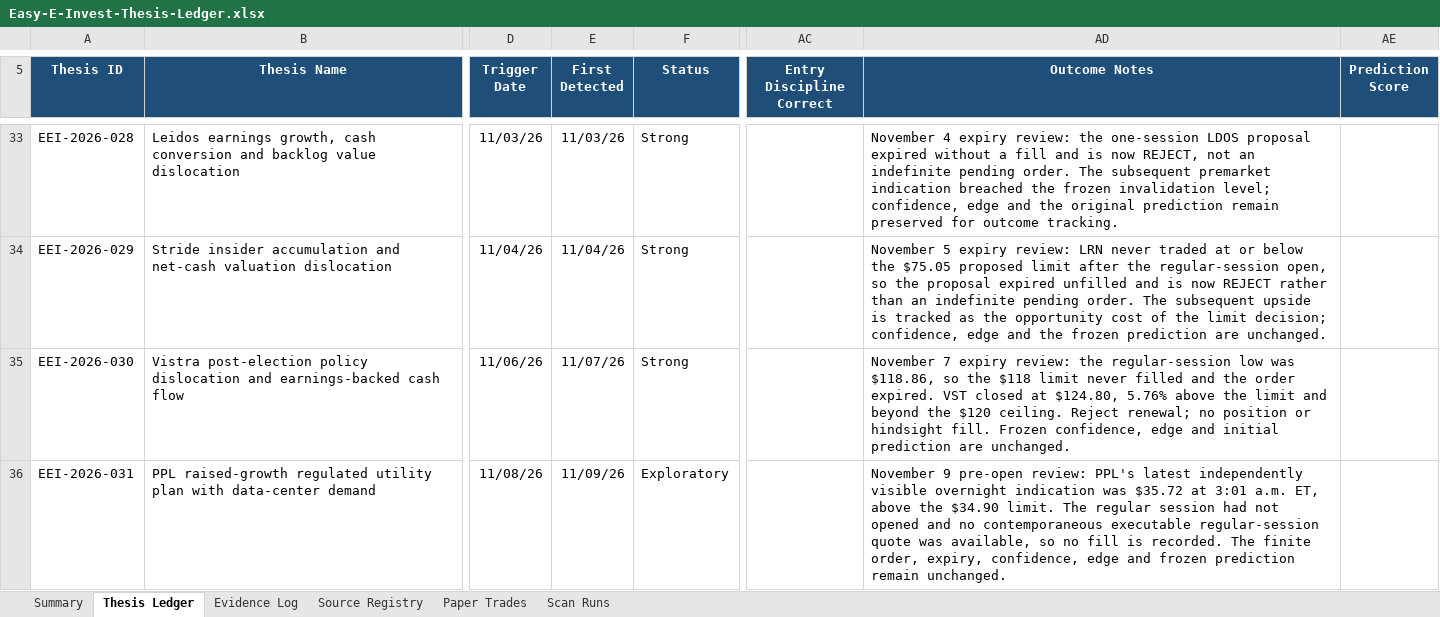
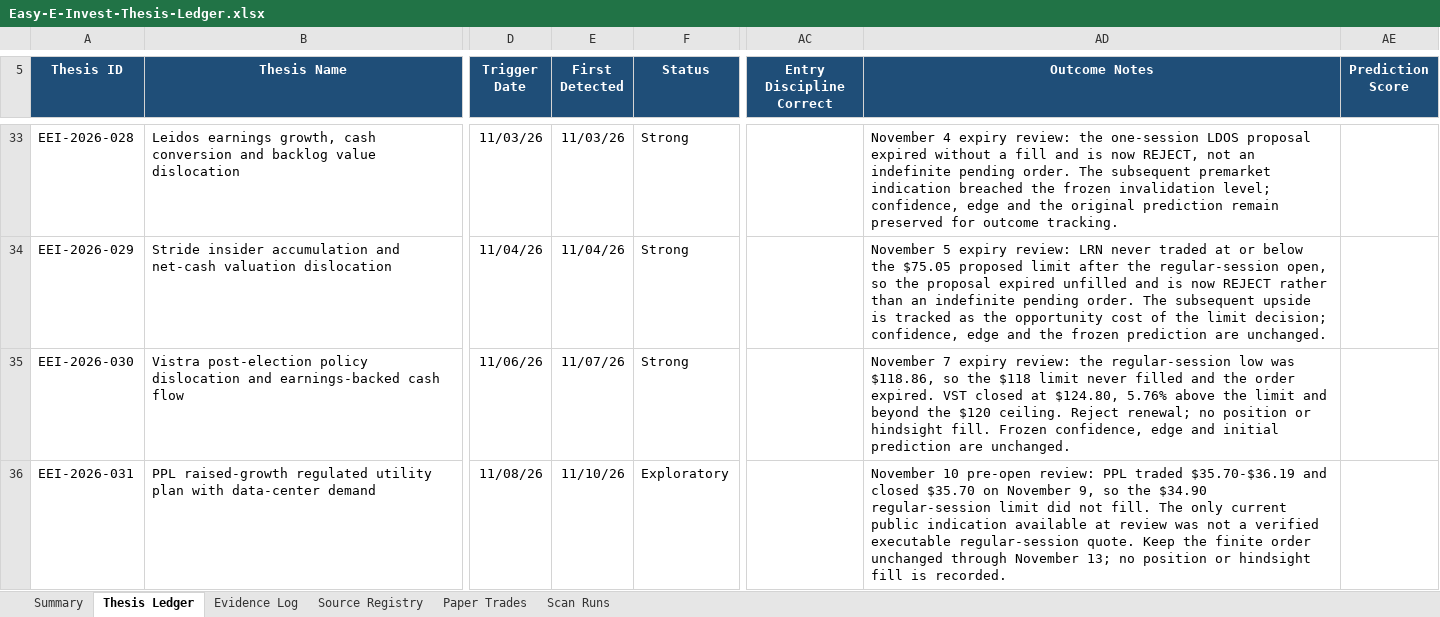
Before and after one commit to john-cosentino/easy-e-invest-dashboard, an Excel workbook: Easy-E-Invest-Thesis-Ledger.xlsx, sheet Thesis Ledger, drawn as a sheet; only a part is shown, gaps mark what is left out; values as stored, in another font and other column widths than the file's, no borders; conditional formats and table styles not drawn; the diff covers the shown part only; the diff names each change by its address in the sheet, - before the commit and + after, or states it on an @@ line.

```diff
--- a/Easy-E-Invest-Thesis-Ledger.xlsx (sheet Thesis Ledger)
+++ b/Easy-E-Invest-Thesis-Ledger.xlsx (sheet Thesis Ledger)
-E36 (First Detected): 11/09/26
+E36 (First Detected): 11/10/26
-AD36 (Outcome Notes): November 9 pre-open review: PPL's latest independently visible overnight indication was $35.72 at 3:01 a.m. ET, above the $34.90 limit. The regular session had not opened and no contemporaneous executable regular-session quote was available, so no fill is recorded. The finite order, expiry, confidence, edge and frozen prediction remain unchanged.
+AD36 (Outcome Notes): November 10 pre-open review: PPL traded $35.70-$36.19 and closed $35.70 on November 9, so the $34.90 regular-session limit did not fill. The only current public indication available at review was not a verified executable regular-session quote. Keep the finite order unchanged through November 13; no position or hindsight fill is recorded.
```
Also changed, not shown: 1 added row elsewhere in this sheet, sheet Evidence Log, sheet Scan Runs, sheet Summary, 1 other file.
